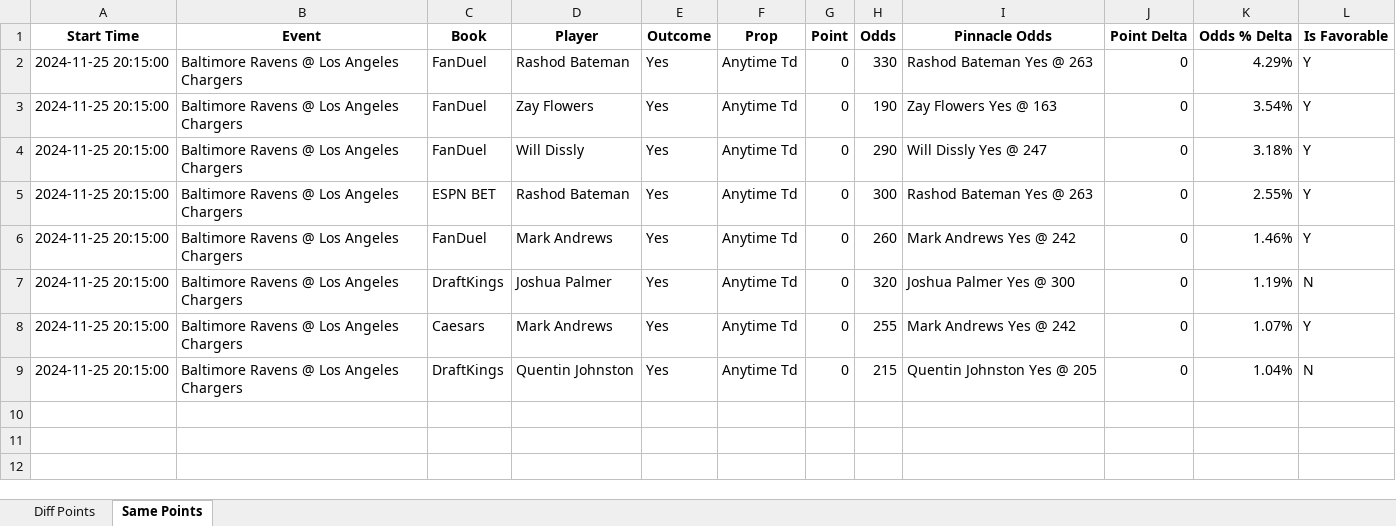
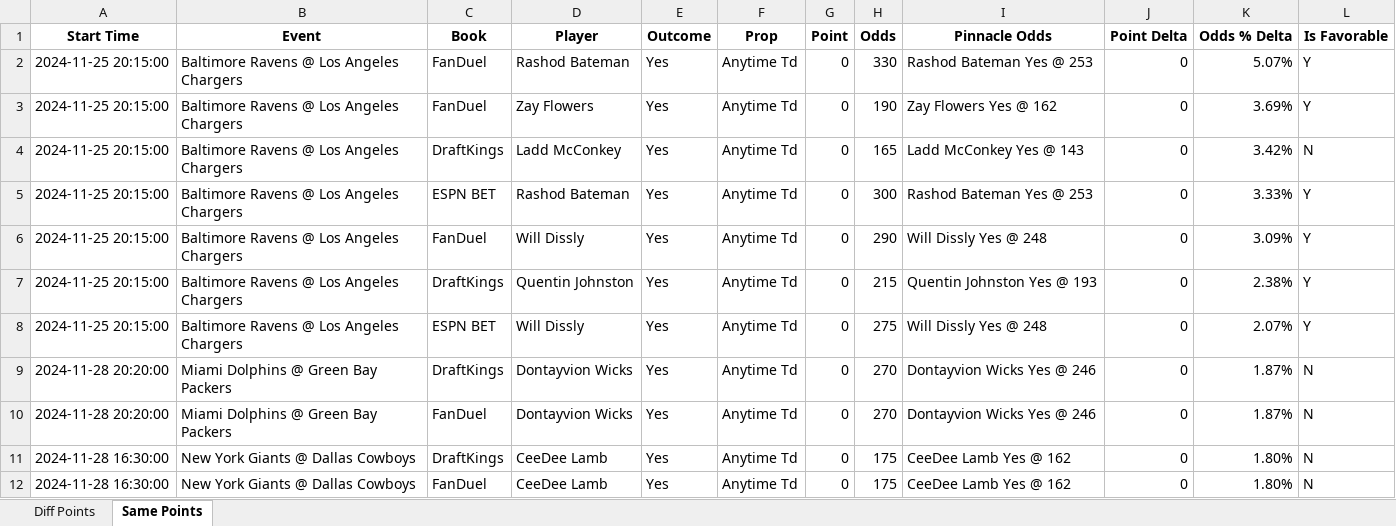
Before and after one commit to rahulShahCode/player-props-scraper, an Excel workbook: player_props.xlsx, sheet Same Points, drawn as a sheet; values as stored, in another font and other column widths than the file's, no borders; the diff names each change by its address in the sheet, - before the commit and + after, or states it on an @@ line.

```diff
--- a/player_props.xlsx (sheet Same Points)
+++ b/player_props.xlsx (sheet Same Points)
-I2 (Pinnacle Odds): Rashod Bateman Yes @ 263
+I2 (Pinnacle Odds): Rashod Bateman Yes @ 253
-K2 (Odds % Delta): 4.29%
+K2 (Odds % Delta): 5.07%
-I3 (Pinnacle Odds): Zay Flowers Yes @ 163
+I3 (Pinnacle Odds): Zay Flowers Yes @ 162
-K3 (Odds % Delta): 3.54%
+K3 (Odds % Delta): 3.69%
-C4 (Book): FanDuel
+C4 (Book): DraftKings
-D4 (Player): Will Dissly
+D4 (Player): Ladd McConkey
-H4 (Odds): 290
+H4 (Odds): 165
-I4 (Pinnacle Odds): Will Dissly Yes @ 247
+I4 (Pinnacle Odds): Ladd McConkey Yes @ 143
-K4 (Odds % Delta): 3.18%
+K4 (Odds % Delta): 3.42%
-L4 (Is Favorable): Y
+L4 (Is Favorable): N
-I5 (Pinnacle Odds): Rashod Bateman Yes @ 263
+I5 (Pinnacle Odds): Rashod Bateman Yes @ 253
-K5 (Odds % Delta): 2.55%
+K5 (Odds % Delta): 3.33%
-D6 (Player): Mark Andrews
+D6 (Player): Will Dissly
-H6 (Odds): 260
+H6 (Odds): 290
-I6 (Pinnacle Odds): Mark Andrews Yes @ 242
+I6 (Pinnacle Odds): Will Dissly Yes @ 248
-K6 (Odds % Delta): 1.46%
+K6 (Odds % Delta): 3.09%
-D7 (Player): Joshua Palmer
+D7 (Player): Quentin Johnston
-H7 (Odds): 320
+H7 (Odds): 215
-I7 (Pinnacle Odds): Joshua Palmer Yes @ 300
+I7 (Pinnacle Odds): Quentin Johnston Yes @ 193
-K7 (Odds % Delta): 1.19%
+K7 (Odds % Delta): 2.38%
-L7 (Is Favorable): N
+L7 (Is Favorable): Y
-C8 (Book): Caesars
+C8 (Book): ESPN BET
-D8 (Player): Mark Andrews
+D8 (Player): Will Dissly
-H8 (Odds): 255
+H8 (Odds): 275
-I8 (Pinnacle Odds): Mark Andrews Yes @ 242
+I8 (Pinnacle Odds): Will Dissly Yes @ 248
-K8 (Odds % Delta): 1.07%
+K8 (Odds % Delta): 2.07%
-A9 (Start Time): 2024-11-25 20:15:00
+A9 (Start Time): 2024-11-28 20:20:00
-B9 (Event): Baltimore Ravens @ Los Angeles Chargers
+B9 (Event): Miami Dolphins @ Green Bay Packers
-D9 (Player): Quentin Johnston
+D9 (Player): Dontayvion Wicks
-H9 (Odds): 215
+H9 (Odds): 270
-I9 (Pinnacle Odds): Quentin Johnston Yes @ 205
+I9 (Pinnacle Odds): Dontayvion Wicks Yes @ 246
-K9 (Odds % Delta): 1.04%
+K9 (Odds % Delta): 1.87%
+row 10: 2024-11-28 20:20:00 | Miami Dolphins @ Green Bay Packers | FanDuel | Dontayvion Wicks | Yes | Anytime Td | 0 | 270 | Dontayvion Wicks Yes @ 246 | 0 | 1.87% | N
+row 11: 2024-11-28 16:30:00 | New York Giants @ Dallas Cowboys | DraftKings | CeeDee Lamb | Yes | Anytime Td | 0 | 175 | CeeDee Lamb Yes @ 162 | 0 | 1.80% | N
+row 12: 2024-11-28 16:30:00 | New York Giants @ Dallas Cowboys | FanDuel | CeeDee Lamb | Yes | Anytime Td | 0 | 175 | CeeDee Lamb Yes @ 162 | 0 | 1.80% | N
```
Also changed, not shown: sheet Diff Points, 2 other files.
